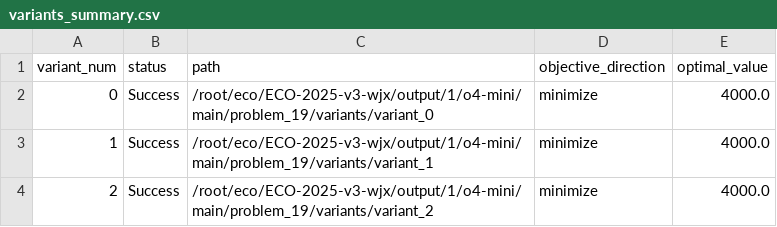
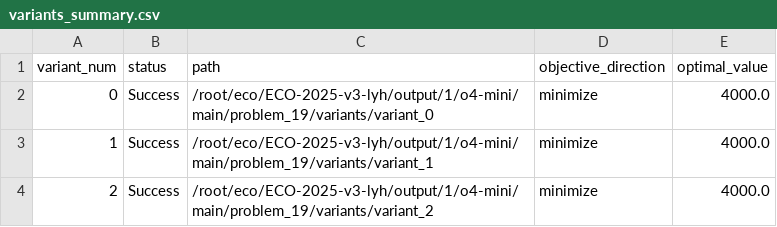
Before and after one commit to ECO-LLM4OR-2025/ECO-2025, a CSV file: output/1/o4-mini/main/problem_19/variants_summary.csv, drawn as a sheet.

```diff
--- a/output/1/o4-mini/main/problem_19/variants_summary.csv
+++ b/output/1/o4-mini/main/problem_19/variants_summary.csv
@@ -1,4 +1,4 @@
 variant_num,status,path,objective_direction,optimal_value
-0,Success,/root/eco/ECO-2025-v3-wjx/output/1/o4-mini/main/problem_19/variants/variant_0,minimize,4000.0
-1,Success,/root/eco/ECO-2025-v3-wjx/output/1/o4-mini/main/problem_19/variants/variant_1,minimize,4000.0
-2,Success,/root/eco/ECO-2025-v3-wjx/output/1/o4-mini/main/problem_19/variants/variant_2,minimize,4000.0
+0,Success,/root/eco/ECO-2025-v3-lyh/output/1/o4-mini/main/problem_19/variants/variant_0,minimize,4000.0
+1,Success,/root/eco/ECO-2025-v3-lyh/output/1/o4-mini/main/problem_19/variants/variant_1,minimize,4000.0
+2,Success,/root/eco/ECO-2025-v3-lyh/output/1/o4-mini/main/problem_19/variants/variant_2,minimize,4000.0
```
Also changed, not shown: output/1/o4-mini/main/problem_1/refinements/refinement_summary.csv, output/1/o4-mini/main/problem_1/variants_summary.csv, 3 other files.
